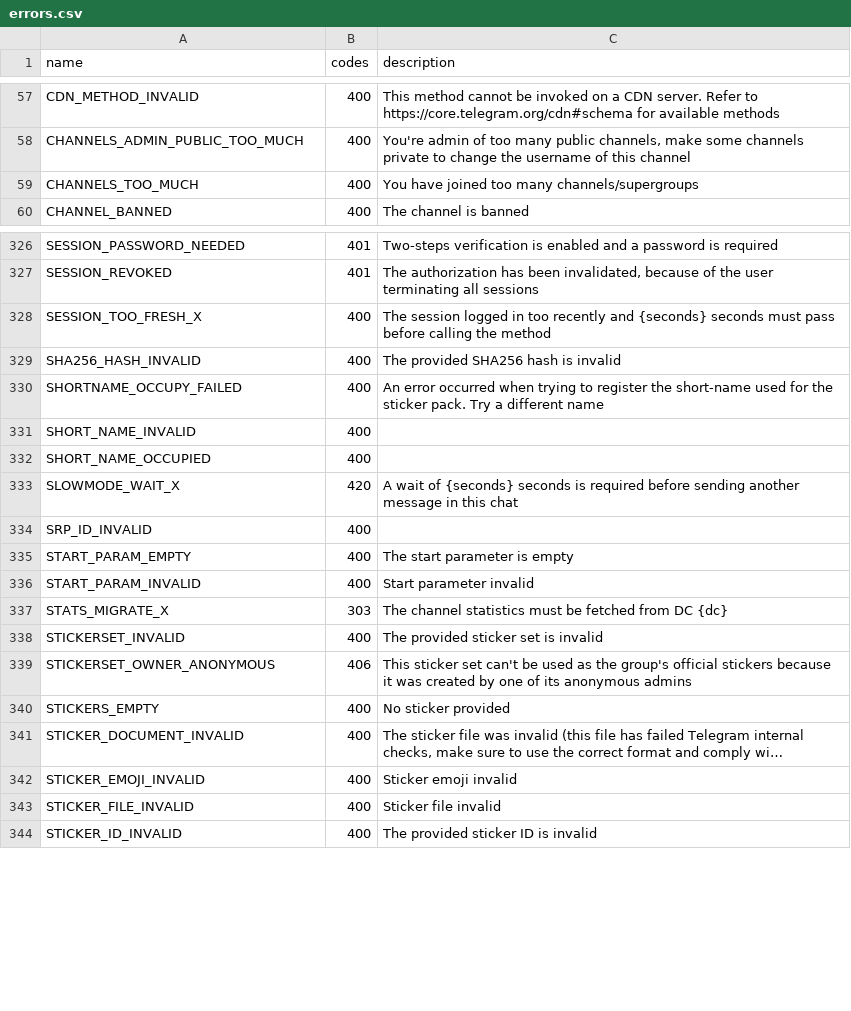
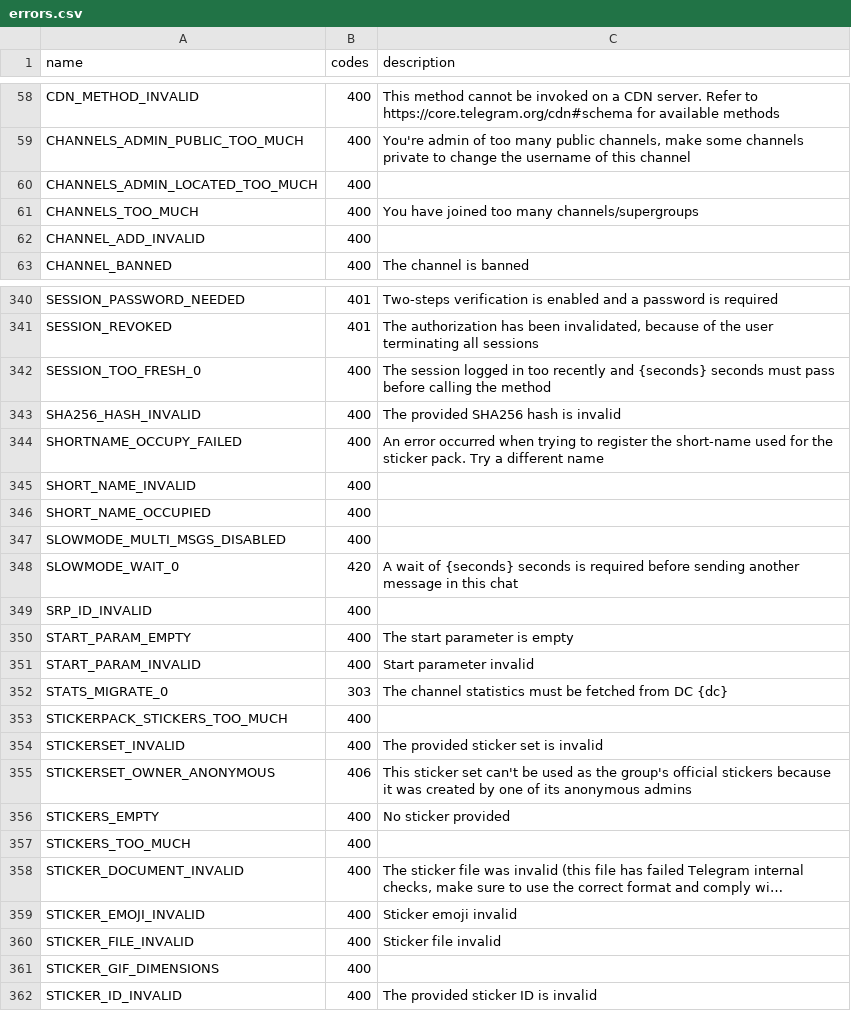
Before and after one commit to hikariatama/Telethon, a CSV file: telethon_generator/data/errors.csv, drawn as a sheet; only a part is shown, gaps mark what is left out; long unchanged cells end in …; addresses are those after the commit; the diff covers the shown part only; the diff names each change by its address in the sheet, - before the commit and + after, or states it on an @@ line.

```diff
--- a/telethon_generator/data/errors.csv
+++ b/telethon_generator/data/errors.csv
+row 60: CHANNELS_ADMIN_LOCATED_TOO_MUCH | 400
+row 62: CHANNEL_ADD_INVALID | 400
-A342 (name): SESSION_TOO_FRESH_X
+A342 (name): SESSION_TOO_FRESH_0
+row 347: SLOWMODE_MULTI_MSGS_DISABLED | 400
-A348 (name): SLOWMODE_WAIT_X
+A348 (name): SLOWMODE_WAIT_0
-A352 (name): STATS_MIGRATE_X
+A352 (name): STATS_MIGRATE_0
+row 353: STICKERPACK_STICKERS_TOO_MUCH | 400
+row 357: STICKERS_TOO_MUCH | 400
+row 361: STICKER_GIF_DIMENSIONS | 400
```
Also changed, not shown: 17 added rows, 1 removed row and 15 edited cells elsewhere in this file, telethon_generator/data/methods.csv, 1 other file.
